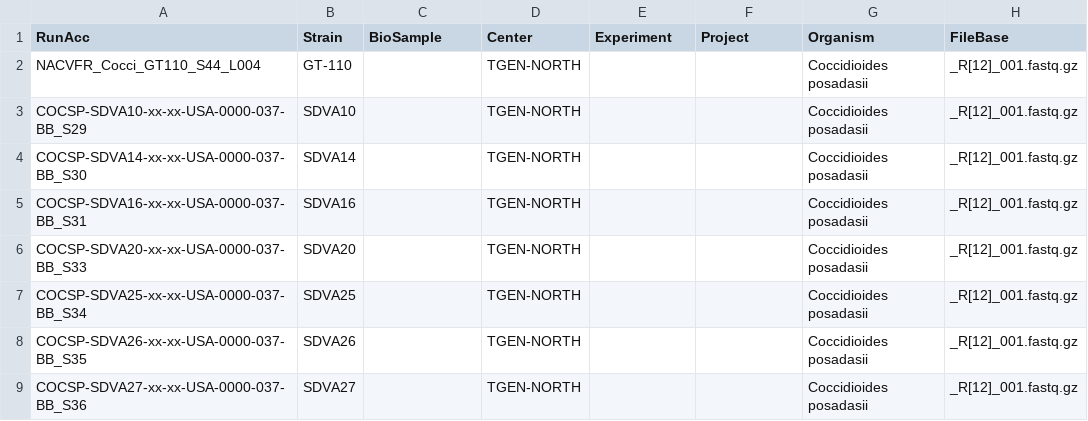
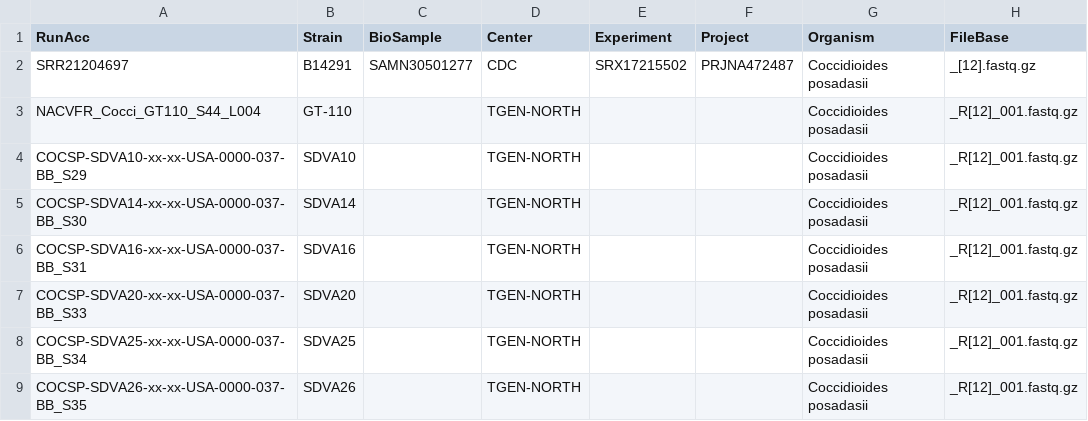
Before and after one commit to stajichlab/PopGenomics_Coccidioides_2025, a CSV file: Genotyping/C_posadasii.samples.csv, drawn as a sheet; only a part is shown; the shorter side is filled out with more unchanged rows; the diff names each change by its address in the sheet, - before the commit and + after, or states it on an @@ line.

Commit message:
move one more strain by species

```diff
--- a/Genotyping/C_posadasii.samples.csv
+++ b/Genotyping/C_posadasii.samples.csv
+row 2: SRR21204697 | B14291 | SAMN30501277 | CDC | SRX17215502 | PRJNA472487 | Coccidioides posadasii | _[12].fastq.gz
```
Also changed, not shown: Genotyping/C_immitis.samples.csv, Genotyping/Coccidioides.samples.csv.
